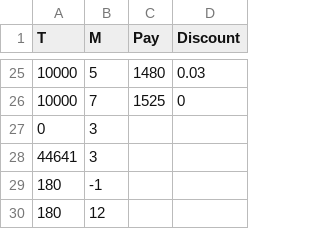
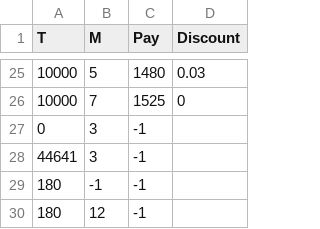
Before and after one commit to Fitz135/SoftwareTest2021, a CSV file: tele_charges/电信收费问题-等价类.csv, drawn as a sheet; only a part is shown, gaps mark what is left out.

```diff
--- a/tele_charges/电信收费问题-等价类.csv
+++ b/tele_charges/电信收费问题-等价类.csv
@@ -26,5 +26,5 @@ T,M,Pay,Discount
 10000,7,1525,0
-0,3,,
-44641,3,,
-180,-1,,
-180,12,,
+0,3,-1,
+44641,3,-1,
+180,-1,-1,
+180,12,-1,
```
Also changed, not shown: tele_charges/电信收费问题-边界值.csv, 4 other files.
